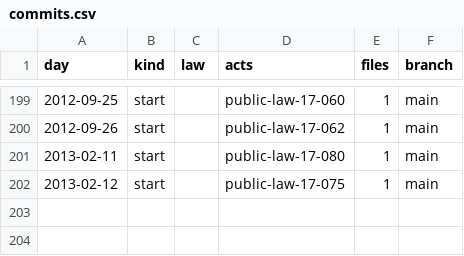
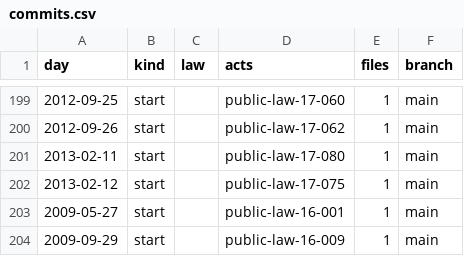
Before and after one commit to lexifina/micronesia-law, a CSV file: data/commits.csv, drawn as a sheet; only a part is shown, gaps mark what is left out; the diff names each change by its address in the sheet, - before the commit and + after, or states it on an @@ line.

Commit message:
Documentation, tables, tools and REPRODUCE.md
Appended 2 commits to a61f36ced06d; corpus sha256 20106646e2b3dff4894aedbb640855a68df3e11c12e659c8f2a3495447e2b4a8, data retrieved 2026-11-03.

```diff
--- a/data/commits.csv
+++ b/data/commits.csv
+row 203: 2009-05-27 | start |  | public-law-16-001 | 1 | main
+row 204: 2009-09-29 | start |  | public-law-16-009 | 1 | main
```
Also changed, not shown: 7 other files.
